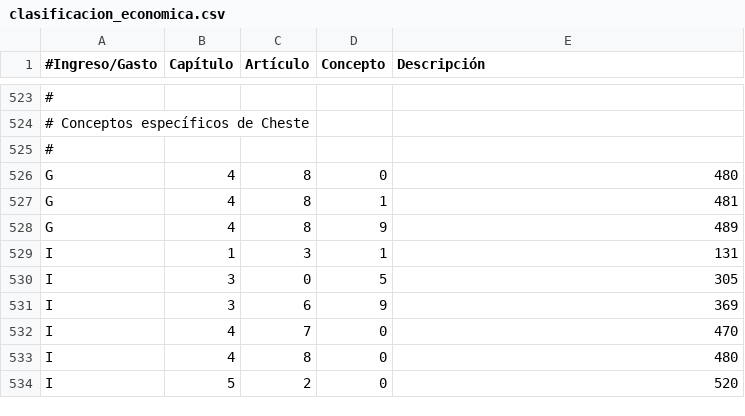
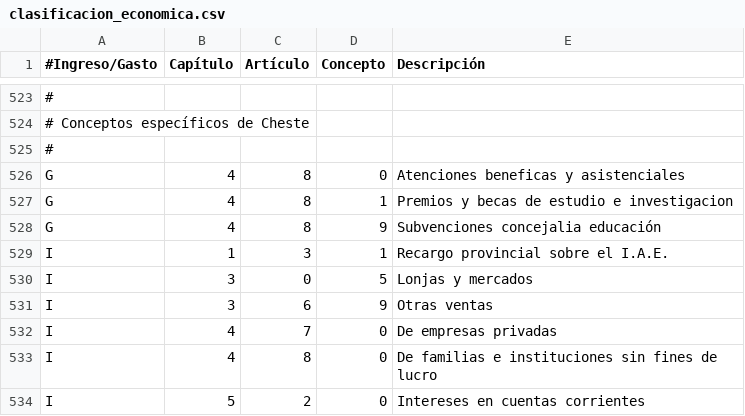
Before and after one commit to civio/presupuesto-cheste, a CSV file: data/es/clasificacion_economica.csv, drawn as a sheet; only a part is shown, gaps mark what is left out; the diff names each change by its address in the sheet, - before the commit and + after, or states it on an @@ line.

```diff
--- a/data/es/clasificacion_economica.csv
+++ b/data/es/clasificacion_economica.csv
-E526 (Descripción): 480
+E526 (Descripción): Atenciones beneficas y asistenciales
-E527 (Descripción): 481
+E527 (Descripción): Premios y becas de estudio e investigacion
-E528 (Descripción): 489
+E528 (Descripción): Subvenciones concejalia educación
-E529 (Descripción): 131
+E529 (Descripción): Recargo provincial sobre el I.A.E.
-E530 (Descripción): 305
+E530 (Descripción): Lonjas y mercados
-E531 (Descripción): 369
+E531 (Descripción): Otras ventas
-E532 (Descripción): 470
+E532 (Descripción): De empresas privadas
-E533 (Descripción): 480
+E533 (Descripción): De familias e instituciones sin fines de lucro
-E534 (Descripción): 520
+E534 (Descripción): Intereses en cuentas corrientes
```
Also changed, not shown: data/ca/areas_funcionales.csv, data/ca/clasificacion_economica.csv, 1 other file.
